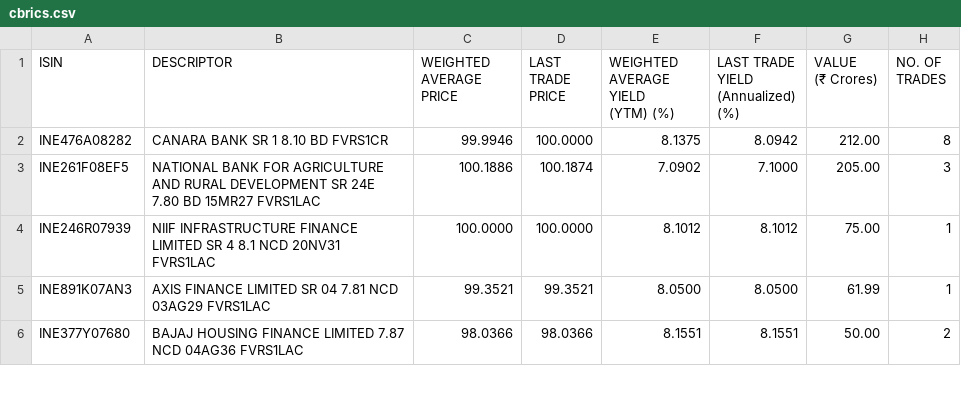
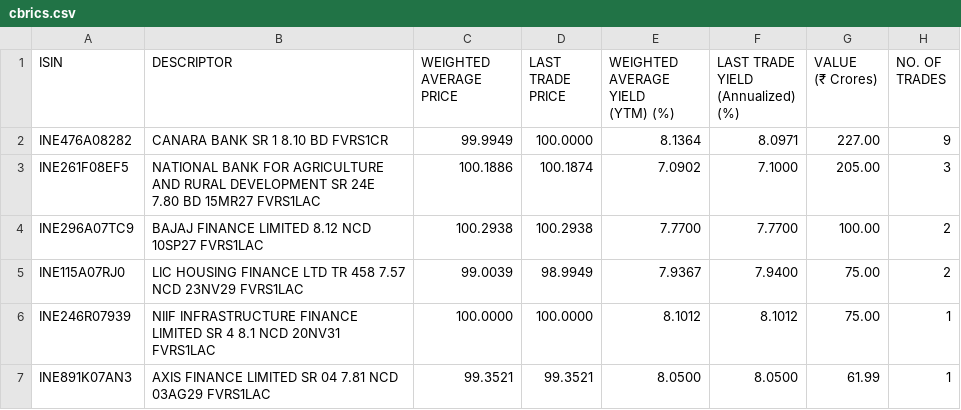
Before and after one commit to swayamjitdalai-bit/debt-market-dashboard, a CSV file: data/cbrics.csv, drawn as a sheet; only a part is shown; the shorter side is filled out with more unchanged rows; the diff covers the shown part only.

```diff
--- a/data/cbrics.csv
+++ b/data/cbrics.csv
@@ -9,6 +9,10 @@
 "
-"INE476A08282","CANARA BANK SR 1 8.10 BD FVRS1CR
-","99.9946","100.0000","8.1375","8.0942","212.00","8"
+"INE476A08282","CANARA BANK SR 1 8.10 BD FVRS1CR
+","99.9949","100.0000","8.1364","8.0971","227.00","9"
 "INE261F08EF5","NATIONAL BANK FOR AGRICULTURE AND RURAL DEVELOPMENT SR 24E 7.80 BD 15MR27 FVRS1LAC
 ","100.1886","100.1874","7.0902","7.1000","205.00","3"
+"INE296A07TC9","BAJAJ FINANCE LIMITED 8.12 NCD 10SP27 FVRS1LAC
+","100.2938","100.2938","7.7700","7.7700","100.00","2"
+"INE115A07RJ0","LIC HOUSING FINANCE LTD TR 458 7.57 NCD 23NV29 FVRS1LAC
+","99.0039","98.9949","7.9367","7.9400","75.00","2"
 "INE246R07939","NIIF INFRASTRUCTURE FINANCE LIMITED SR 4 8.1 NCD 20NV31 FVRS1LAC
```
Also changed, not shown: 4 added rows, 1 removed row and 4 edited cells elsewhere in this file, 5 other files.
